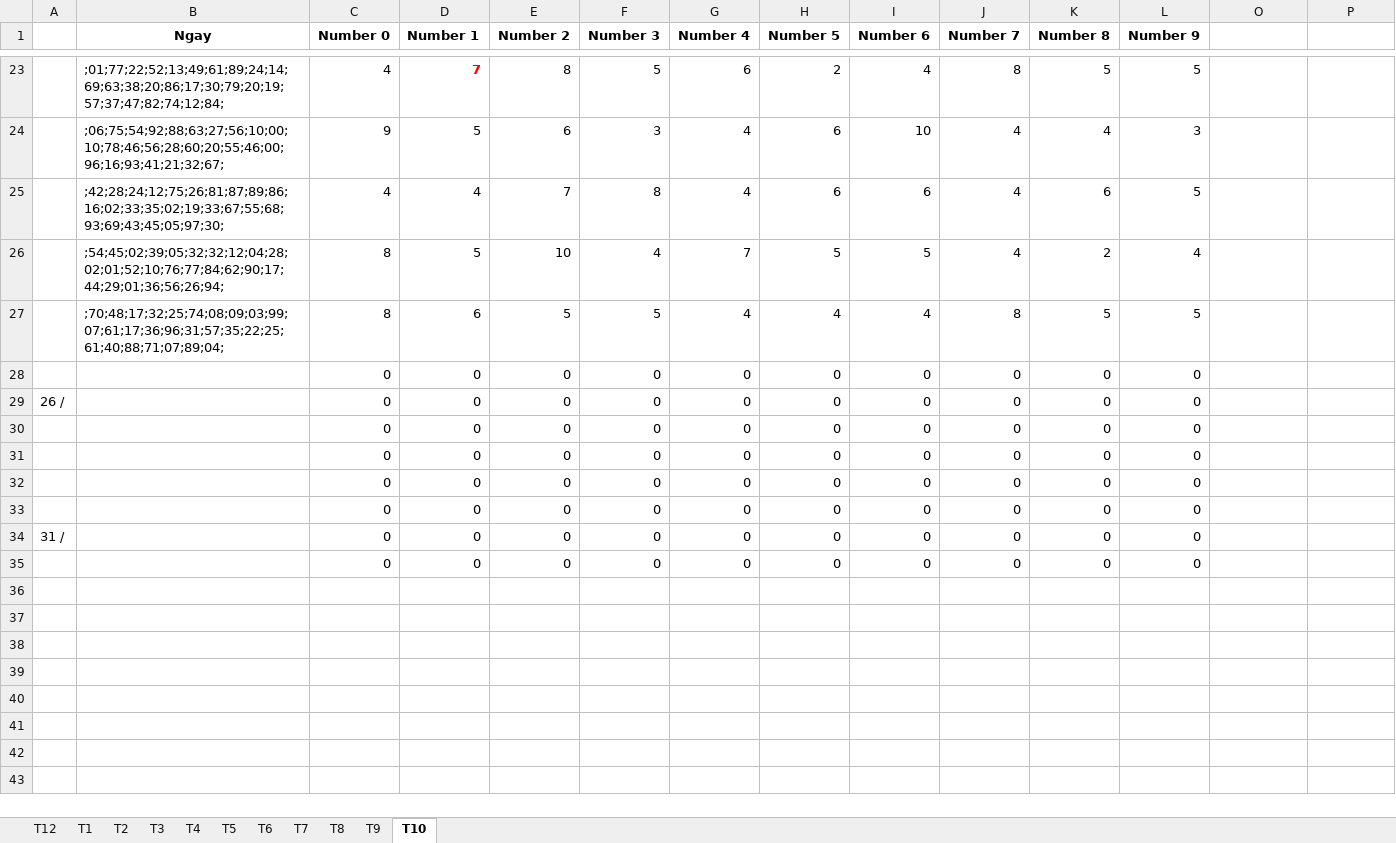
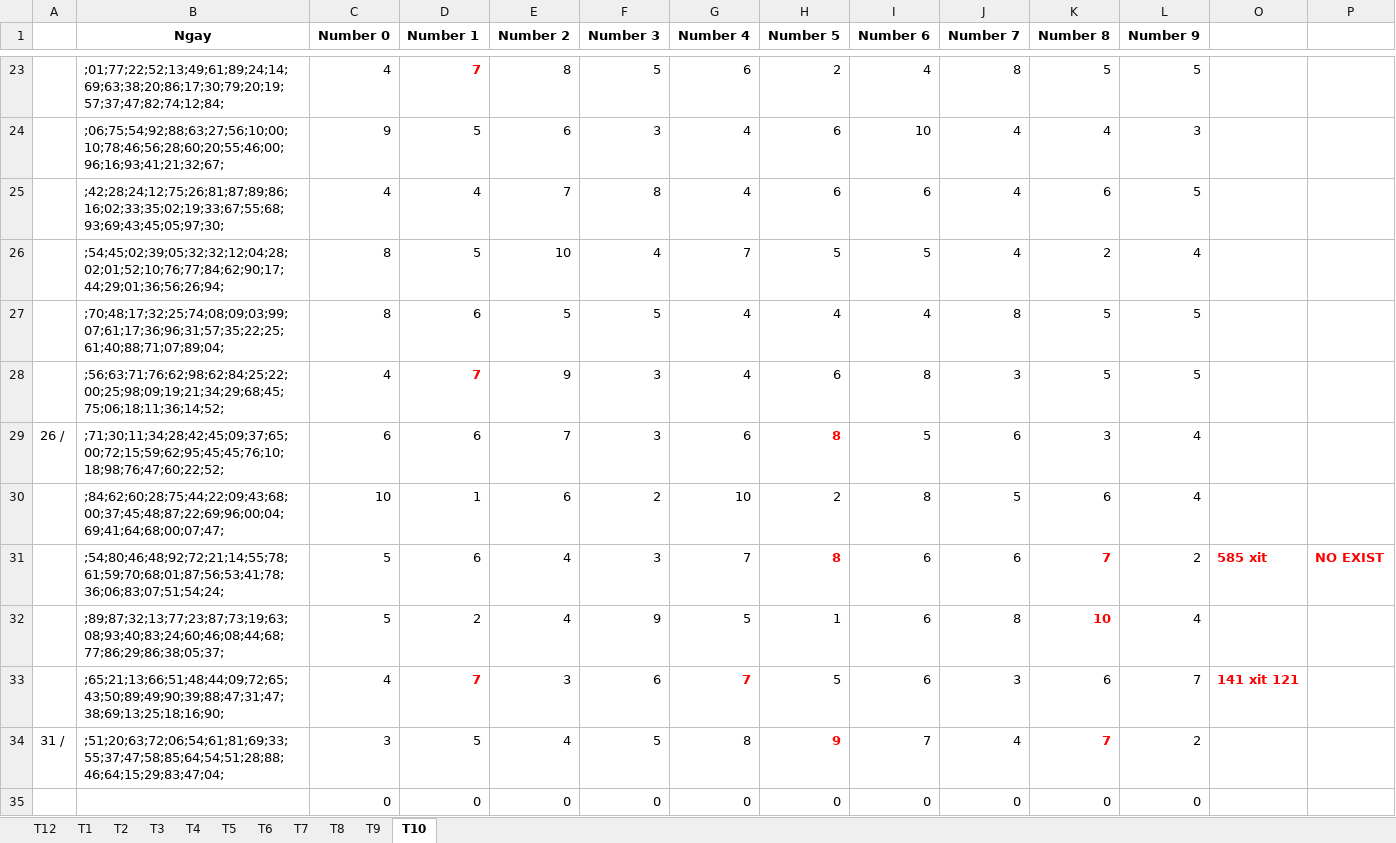
Before and after one commit to nampq/science, an Excel workbook: MakeMoney/Thong_Ke/xls/RATE_2014.xlsx, sheet T10, drawn as a sheet; only a part is shown, gaps mark what is left out; values as stored, in another font and other column widths than the file's, no borders; removed rows and columns are numbered as before the commit, all else as after; the diff names each change by its address in the sheet, - before the commit and + after, or states it on an @@ line.

```diff
--- a/MakeMoney/Thong_Ke/xls/RATE_2014.xlsx (sheet T10)
+++ b/MakeMoney/Thong_Ke/xls/RATE_2014.xlsx (sheet T10)
-row 28:  |  | 0 | 0 | 0 | 0 | 0 | 0 | 0 | 0 | 0 | 0
-row 29: 26 / |  | 0 | 0 | 0 | 0 | 0 | 0 | 0 | 0 | 0 | 0
-row 30:  |  | 0 | 0 | 0 | 0 | 0 | 0 | 0 | 0 | 0 | 0
-row 31:  |  | 0 | 0 | 0 | 0 | 0 | 0 | 0 | 0 | 0 | 0
-row 32:  |  | 0 | 0 | 0 | 0 | 0 | 0 | 0 | 0 | 0 | 0
-row 33:  |  | 0 | 0 | 0 | 0 | 0 | 0 | 0 | 0 | 0 | 0
-row 34: 31 / |  | 0 | 0 | 0 | 0 | 0 | 0 | 0 | 0 | 0 | 0
+row 28:  | ;56;63;71;76;62;98;62;84;25;22;00;25;98;09;19;21;34;29;68;45;75;06;18;11;36;14;52; | 4 | 7 | 9 | 3 | 4 | 6 | 8 | 3 | 5 | 5
+row 29: 26 / | ;71;30;11;34;28;42;45;09;37;65;00;72;15;59;62;95;45;45;76;10;18;98;76;47;60;22;52; | 6 | 6 | 7 | 3 | 6 | 8 | 5 | 6 | 3 | 4
+row 30:  | ;84;62;60;28;75;44;22;09;43;68;00;37;45;48;87;22;69;96;00;04;69;41;64;68;00;07;47; | 10 | 1 | 6 | 2 | 10 | 2 | 8 | 5 | 6 | 4
+row 31:  | ;54;80;46;48;92;72;21;14;55;78;61;59;70;68;01;87;56;53;41;78;36;06;83;07;51;54;24; | 5 | 6 | 4 | 3 | 7 | 8 | 6 | 6 | 7 | 2 | 585 xit | NO EXIST
+row 32:  | ;89;87;32;13;77;23;87;73;19;63;08;93;40;83;24;60;46;08;44;68;77;86;29;86;38;05;37; | 5 | 2 | 4 | 9 | 5 | 1 | 6 | 8 | 10 | 4
+row 33:  | ;65;21;13;66;51;48;44;09;72;65;43;50;89;49;90;39;88;47;31;47;38;69;13;25;18;16;90; | 4 | 7 | 3 | 6 | 7 | 5 | 6 | 3 | 6 | 7 | 141 xit 121
+row 34: 31 / | ;51;20;63;72;06;54;61;81;69;33;55;37;47;58;85;64;54;51;28;88;46;64;15;29;83;47;04; | 3 | 5 | 4 | 5 | 8 | 9 | 7 | 4 | 7 | 2
```
Also changed, not shown: 7 other files.
